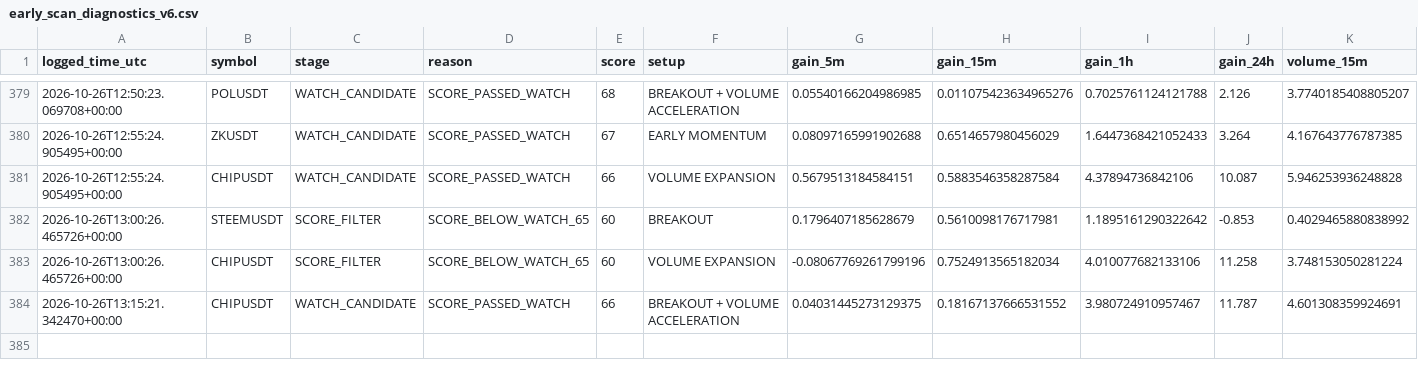
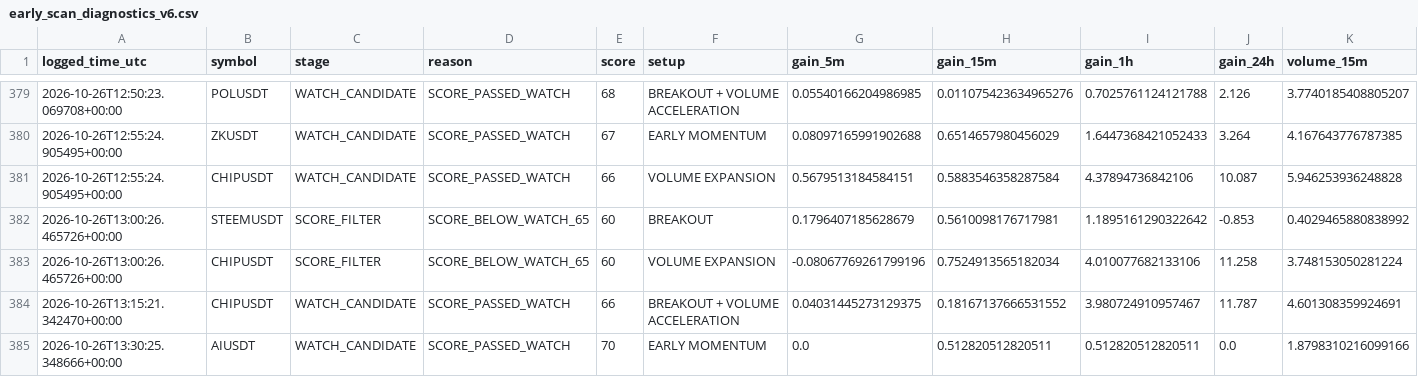
Before and after one commit to solom20232007/v6, a CSV file: early_scan_diagnostics_v6.csv, drawn as a sheet; only a part is shown, gaps mark what is left out; rows hold the shown columns only; the diff names each change by its address in the sheet, - before the commit and + after, or states it on an @@ line.

```diff
--- a/early_scan_diagnostics_v6.csv
+++ b/early_scan_diagnostics_v6.csv
+row 385: 2026-10-26T13:30:25.348666+00:00 | AIUSDT | WATCH_CANDIDATE | SCORE_PASSED_WATCH | 70 | EARLY MOMENTUM | 0.0 | 0.512820512820511 | 0.512820512820511 | 0.0 | 1.8798310216099166
```
Also changed, not shown: 1 other file.
